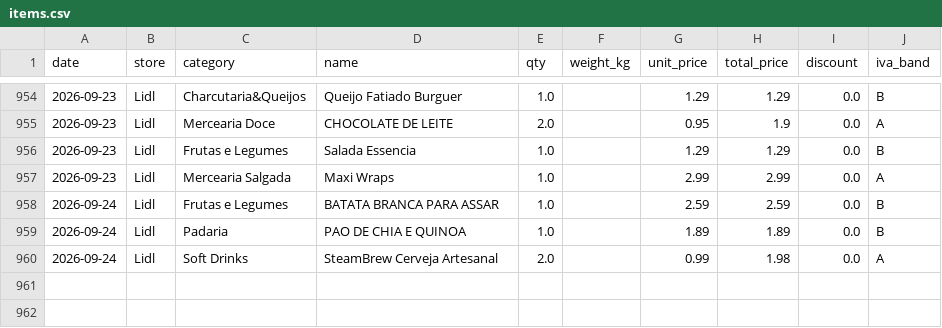
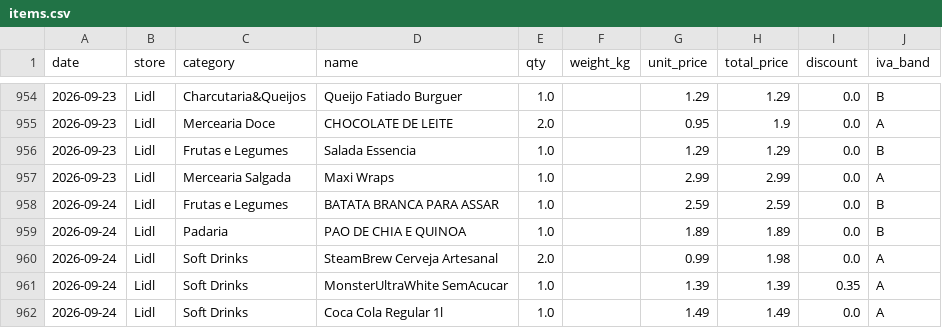
Before and after one commit to vopros21/grocery-planner, a CSV file: data/items.csv, drawn as a sheet; only a part is shown, gaps mark what is left out.

Commit message:
add receipt 250002288820260924793773_c43cdf

```diff
--- a/data/items.csv
+++ b/data/items.csv
@@ -960 +960,3 @@ date,store,category,name,qty,weight_kg,unit_price,total_price,discount,iva_band
 2026-09-24,Lidl,Soft Drinks,SteamBrew Cerveja Artesanal,2.0,,0.99,1.98,0.0,A
+2026-09-24,Lidl,Soft Drinks,MonsterUltraWhite SemAcucar,1.0,,1.39,1.39,0.35,A
+2026-09-24,Lidl,Soft Drinks,Coca Cola Regular 1l,1.0,,1.49,1.49,0.0,A
```
